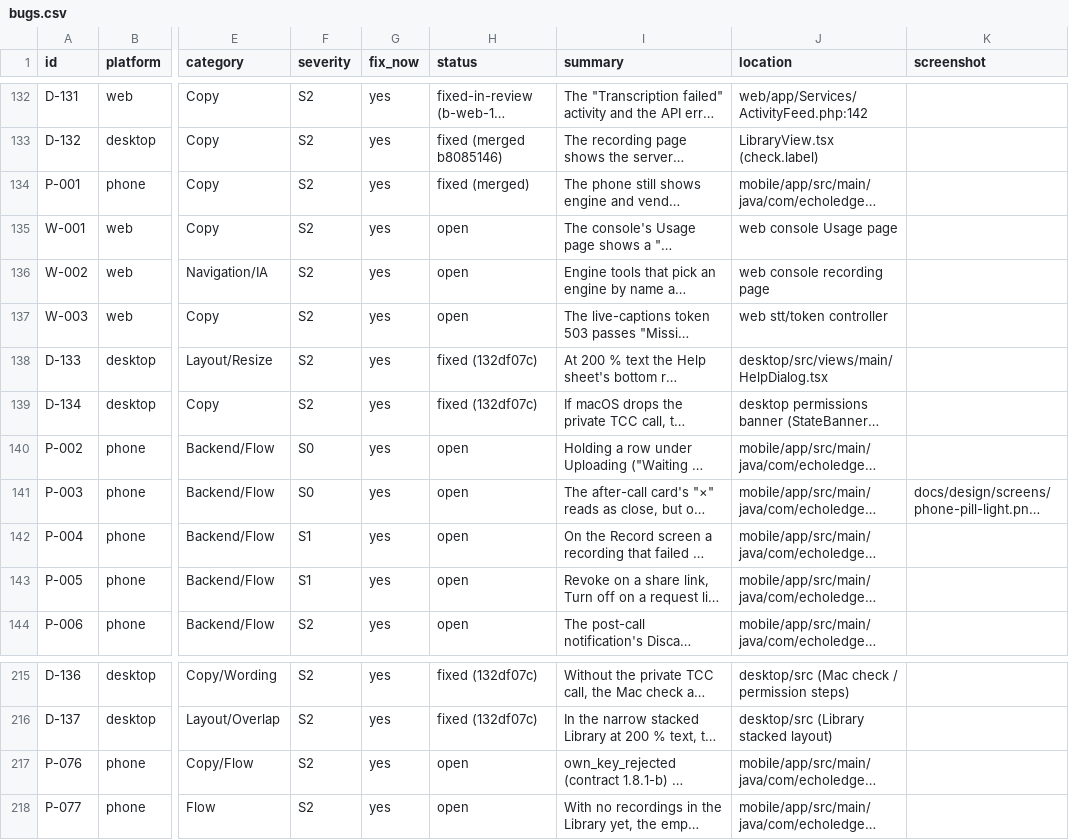
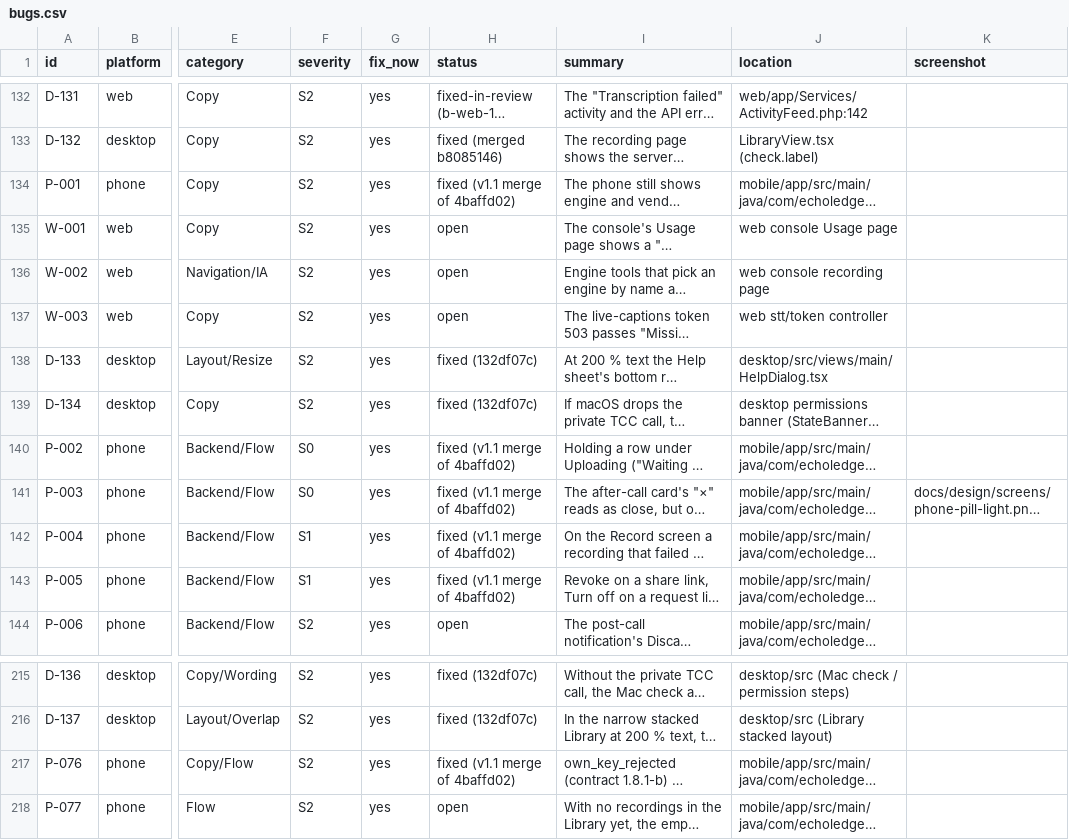
Before and after one commit to skillLeo/echo-ledger, a CSV file: docs/v2/audit/bugs.csv, drawn as a sheet; only a part is shown, gaps mark what is left out; long unchanged cells end in …; the diff names each change by its address in the sheet, - before the commit and + after, or states it on an @@ line.

Commit message:
Backlog and handoff: phone batch 1 merged

```diff
--- a/docs/v2/audit/bugs.csv
+++ b/docs/v2/audit/bugs.csv
-H134 (status): fixed (merged)
+H134 (status): fixed (v1.1 merge of 4baffd02)
-H140:H143 (status): open
+H140:H143 (status): fixed (v1.1 merge of 4baffd02)
-H217 (status): open
+H217 (status): fixed (v1.1 merge of 4baffd02)
```
Also changed, not shown: 1 other file.
